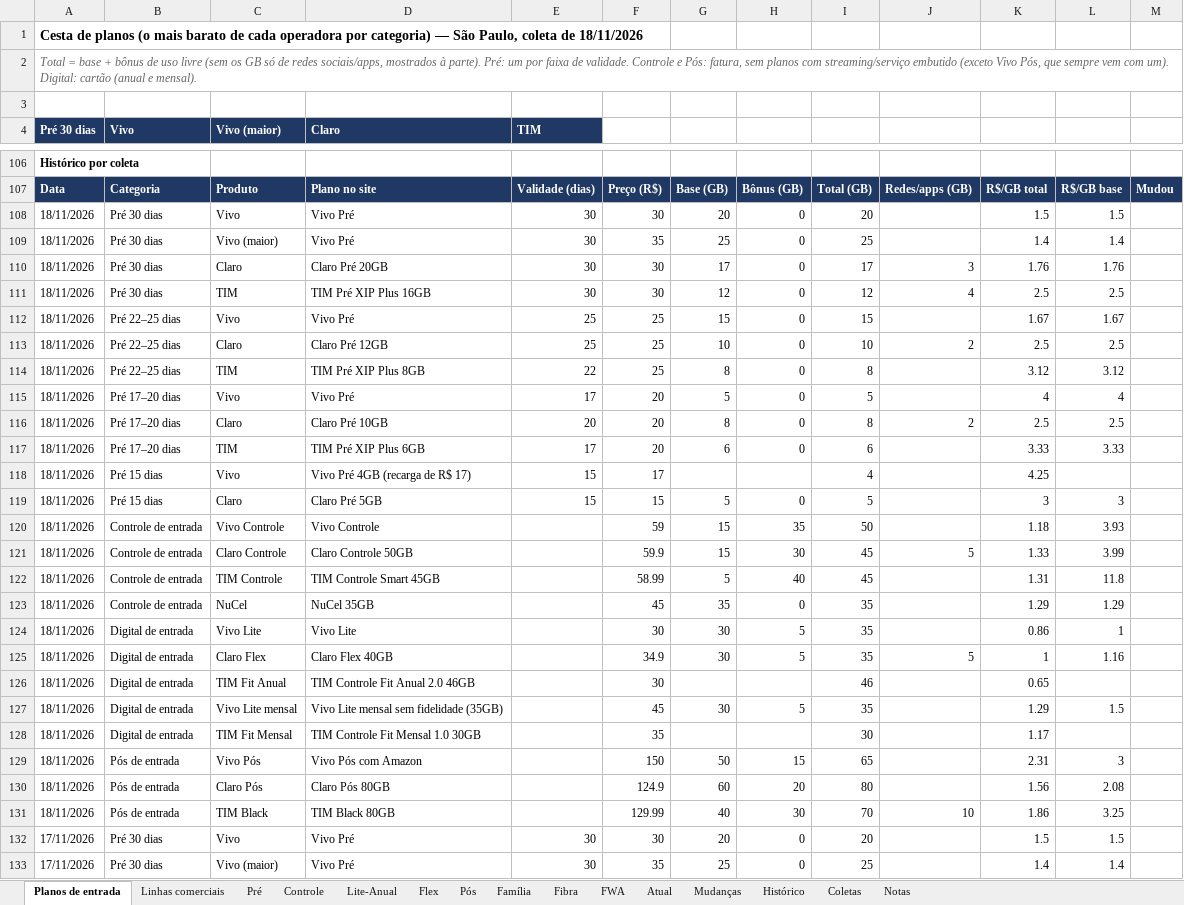
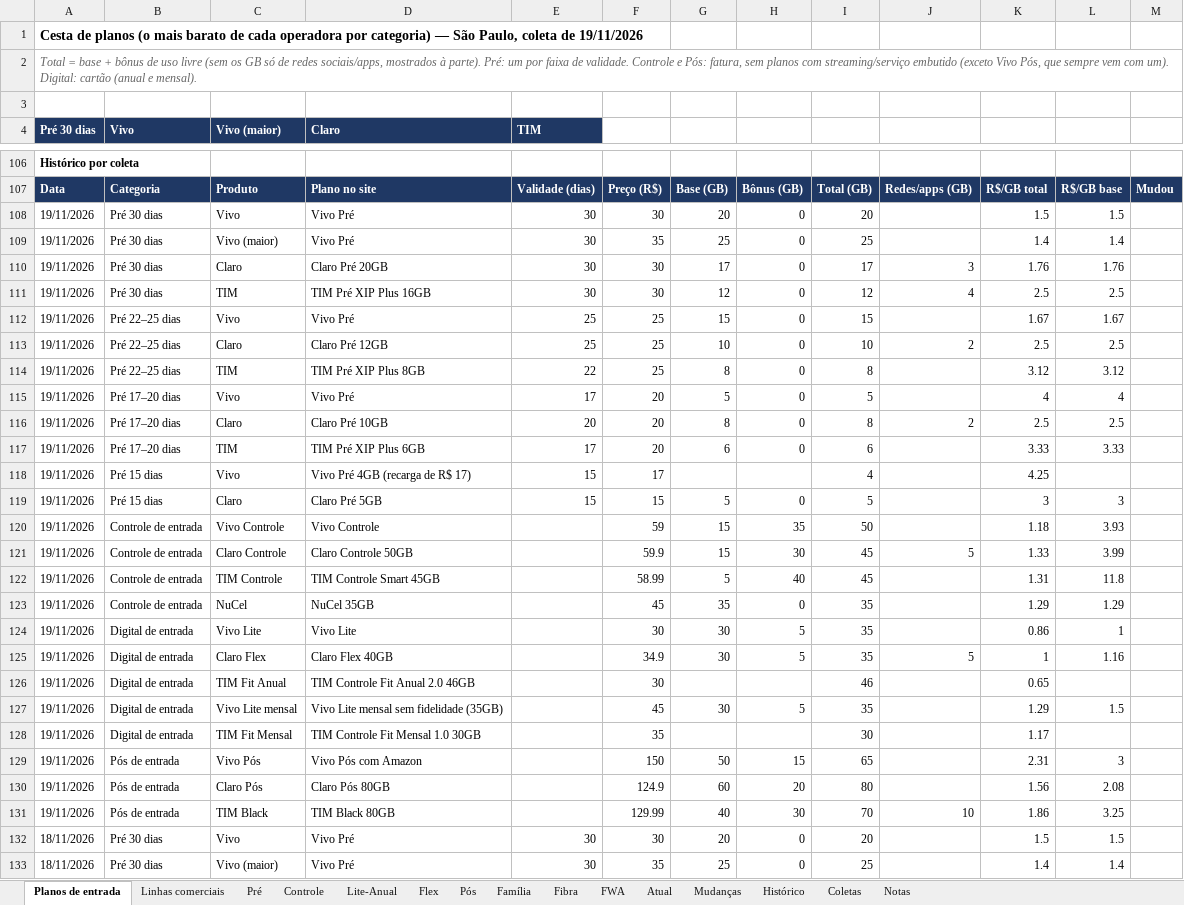
Before and after one commit to mmagalhaes2001/Monitor-dados, an Excel workbook: planos/planos_operadoras.xlsx, sheet Planos de entrada, drawn as a sheet; only a part is shown, gaps mark what is left out; the shorter side is filled out with more unchanged rows; values as stored, in another font and other column widths than the file's, no borders; the diff covers the shown part only; the diff names each change by its address in the sheet, - before the commit and + after, or states it on an @@ line.

```diff
--- a/planos/planos_operadoras.xlsx (sheet Planos de entrada)
+++ b/planos/planos_operadoras.xlsx (sheet Planos de entrada)
-A1 (Pré 30 dias): …coleta de 18/11/2026
+A1 (Pré 30 dias): …coleta de 19/11/2026
+row 108: 19/11/2026 | Pré 30 dias | Vivo | Vivo Pré | 30 | 30 | 20 | 0 | 20 |  | 1.5 | 1.5
+row 109: 19/11/2026 | Pré 30 dias | Vivo (maior) | Vivo Pré | 30 | 35 | 25 | 0 | 25 |  | 1.4 | 1.4
+row 110: 19/11/2026 | Pré 30 dias | Claro | Claro Pré 20GB | 30 | 30 | 17 | 0 | 17 | 3 | 1.76 | 1.76
+row 111: 19/11/2026 | Pré 30 dias | TIM | TIM Pré XIP Plus 16GB | 30 | 30 | 12 | 0 | 12 | 4 | 2.5 | 2.5
+row 112: 19/11/2026 | Pré 22–25 dias | Vivo | Vivo Pré | 25 | 25 | 15 | 0 | 15 |  | 1.67 | 1.67
+row 113: 19/11/2026 | Pré 22–25 dias | Claro | Claro Pré 12GB | 25 | 25 | 10 | 0 | 10 | 2 | 2.5 | 2.5
+row 114: 19/11/2026 | Pré 22–25 dias | TIM | TIM Pré XIP Plus 8GB | 22 | 25 | 8 | 0 | 8 |  | 3.12 | 3.12
+row 115: 19/11/2026 | Pré 17–20 dias | Vivo | Vivo Pré | 17 | 20 | 5 | 0 | 5 |  | 4 | 4
+row 116: 19/11/2026 | Pré 17–20 dias | Claro | Claro Pré 10GB | 20 | 20 | 8 | 0 | 8 | 2 | 2.5 | 2.5
+row 117: 19/11/2026 | Pré 17–20 dias | TIM | TIM Pré XIP Plus 6GB | 17 | 20 | 6 | 0 | 6 |  | 3.33 | 3.33
+row 118: 19/11/2026 | Pré 15 dias | Vivo | Vivo Pré 4GB (recarga de R$ 17) | 15 | 17 |  |  | 4 |  | 4.25
+row 119: 19/11/2026 | Pré 15 dias | Claro | Claro Pré 5GB | 15 | 15 | 5 | 0 | 5 |  | 3 | 3
+row 120: 19/11/2026 | Controle de entrada | Vivo Controle | Vivo Controle |  | 59 | 15 | 35 | 50 |  | 1.18 | 3.93
+row 121: 19/11/2026 | Controle de entrada | Claro Controle | Claro Controle 50GB |  | 59.9 | 15 | 30 | 45 | 5 | 1.33 | 3.99
+row 122: 19/11/2026 | Controle de entrada | TIM Controle | TIM Controle Smart 45GB |  | 58.99 | 5 | 40 | 45 |  | 1.31 | 11.8
+row 123: 19/11/2026 | Controle de entrada | NuCel | NuCel 35GB |  | 45 | 35 | 0 | 35 |  | 1.29 | 1.29
+row 124: 19/11/2026 | Digital de entrada | Vivo Lite | Vivo Lite |  | 30 | 30 | 5 | 35 |  | 0.86 | 1
+row 125: 19/11/2026 | Digital de entrada | Claro Flex | Claro Flex 40GB |  | 34.9 | 30 | 5 | 35 | 5 | 1 | 1.16
+row 126: 19/11/2026 | Digital de entrada | TIM Fit Anual | TIM Controle Fit Anual 2.0 46GB |  | 30 |  |  | 46 |  | 0.65
+row 127: 19/11/2026 | Digital de entrada | Vivo Lite mensal | Vivo Lite mensal sem fidelidade (35GB) |  | 45 | 30 | 5 | 35 |  | 1.29 | 1.5
+row 128: 19/11/2026 | Digital de entrada | TIM Fit Mensal | TIM Controle Fit Mensal 1.0 30GB |  | 35 |  |  | 30 |  | 1.17
+row 129: 19/11/2026 | Pós de entrada | Vivo Pós | Vivo Pós com Amazon |  | 150 | 50 | 15 | 65 |  | 2.31 | 3
+row 130: 19/11/2026 | Pós de entrada | Claro Pós | Claro Pós 80GB |  | 124.9 | 60 | 20 | 80 |  | 1.56 | 2.08
+row 131: 19/11/2026 | Pós de entrada | TIM Black | TIM Black 80GB |  | 129.99 | 40 | 30 | 70 | 10 | 1.86 | 3.25
```
Also changed, not shown: 6 removed rows and 1 edited cell elsewhere in this sheet, sheet Coletas, sheet Histórico, sheet Atual, sheet Mudanças, sheet Fibra, sheet Linhas comerciais, 3 other files.
